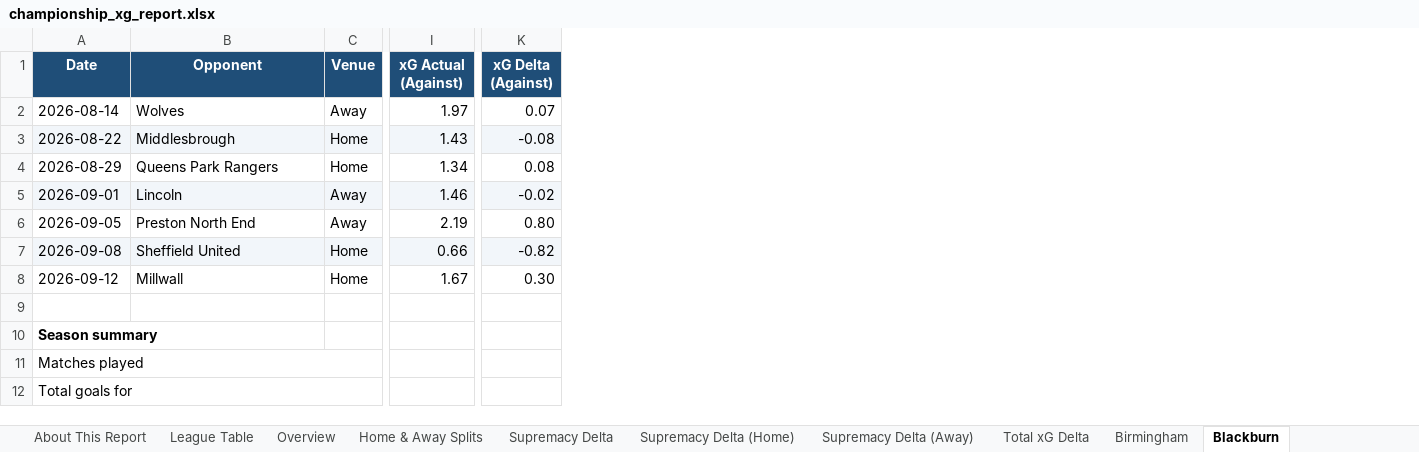
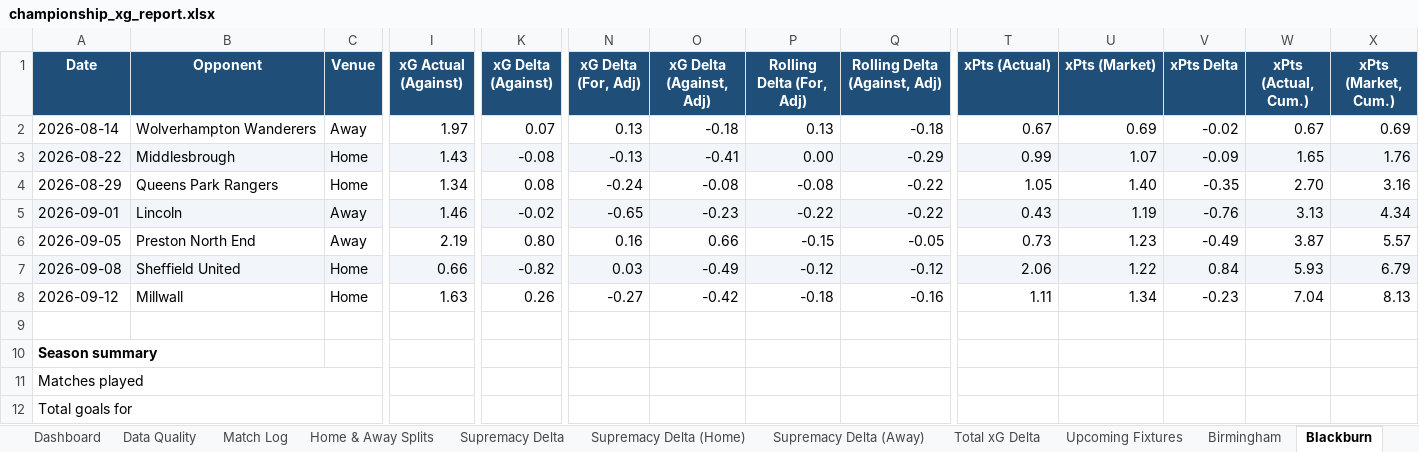
Before and after one commit to boylealert0209/efl-xg-model, an Excel workbook: data/championship_xg_report.xlsx, sheet Blackburn, drawn as a sheet; only a part is shown, gaps mark what is left out; values as stored, in another font and other column widths than the file's, no borders; conditional formats not drawn; the diff covers the shown part only; the diff names each change by its address in the sheet, - before the commit and + after, or states it on an @@ line.

Commit message:
Add opponent adjustment, xPts, master match log, dashboard, data quality checker; fix mixed-format date parsing bug

```diff
--- a/data/championship_xg_report.xlsx (sheet Blackburn)
+++ b/data/championship_xg_report.xlsx (sheet Blackburn)
+sheet tab: Dashboard
+sheet tab: Data Quality
+sheet tab: Match Log
+sheet tab: Upcoming Fixtures
+column N (xG Delta (For, Adj)), rows 2-8: 0.13 | -0.13 | -0.24 | -0.65 | 0.16 | 0.03 | -0.27
+column O (xG Delta (Against, Adj)), rows 2-8: -0.18 | -0.41 | -0.08 | -0.23 | 0.66 | -0.49 | -0.42
+column P (Rolling Delta (For, Adj)), rows 2-8: 0.13 | 0.00 | -0.08 | -0.22 | -0.15 | -0.12 | -0.18
+column Q (Rolling Delta (Against, Adj)), rows 2-8: -0.18 | -0.29 | -0.22 | -0.22 | -0.05 | -0.12 | -0.16
+column T (xPts (Actual)), rows 2-8: 0.67 | 0.99 | 1.05 | 0.43 | 0.73 | 2.06 | 1.11
+column U (xPts (Market)), rows 2-8: 0.69 | 1.07 | 1.40 | 1.19 | 1.23 | 1.22 | 1.34
+column V (xPts Delta), rows 2-8: -0.02 | -0.09 | -0.35 | -0.76 | -0.49 | 0.84 | -0.23
+column W (xPts (Actual, Cum.)), rows 2-8: 0.67 | 1.65 | 2.70 | 3.13 | 3.87 | 5.93 | 7.04
+column X (xPts (Market, Cum.)), rows 2-8: 0.69 | 1.76 | 3.16 | 4.34 | 5.57 | 6.79 | 8.13
-B2 (Opponent): Wolves
+B2 (Opponent): Wolverhampton Wanderers
-I8 (xG Actual (Against)): 1.67
+I8 (xG Actual (Against)): 1.63
-K8 (xG Delta (Against)): 0.30
+K8 (xG Delta (Against)): 0.26
```
Also changed, not shown: 9 added rows and 9 edited cells elsewhere in this sheet, sheet Supremacy Delta, sheet Total xG Delta, sheet Overview, sheet Millwall, sheet Sheffield United, sheet Burnley, 22 more sheets, other sheet tabs, charts or pictures, data/league-one_xg_report.xlsx, data/league-two_xg_report.xlsx, 27 other files.
